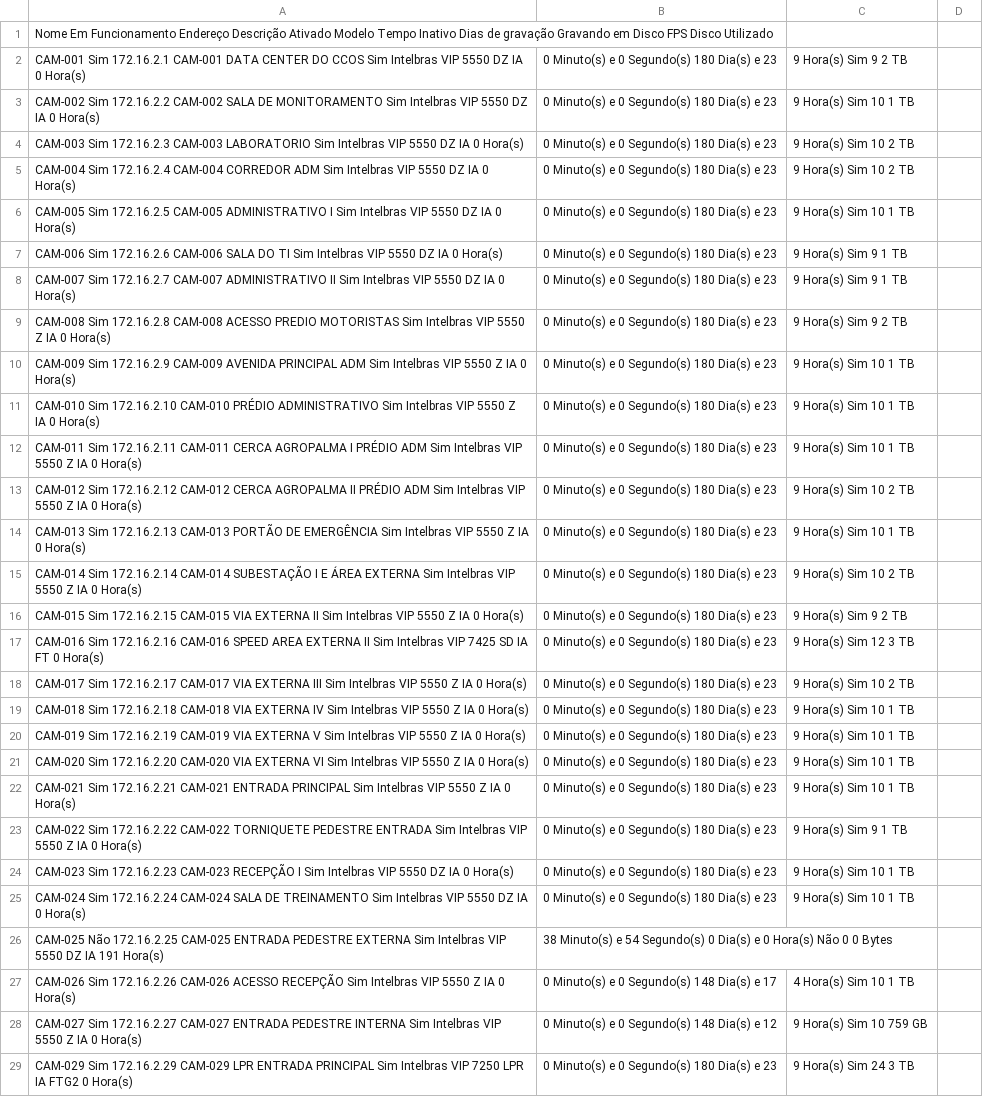
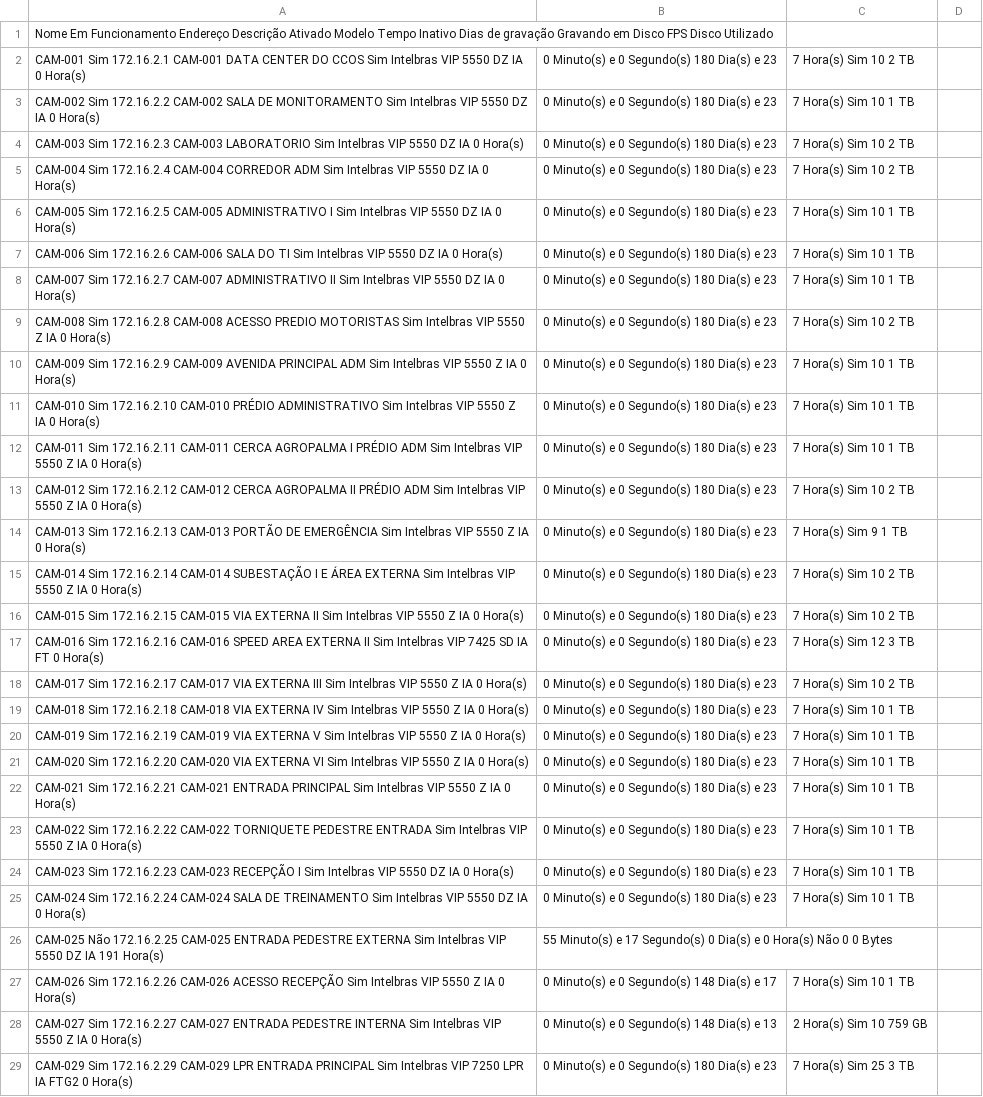
Before and after one commit to gayotecnologia/dashboard-cameras, a CSV file: status_cameras.csv, drawn as a sheet; only a part is shown; the diff covers the shown part only; the diff names each change by its address in the sheet, - before the commit and + after, or states it on an @@ line.

```diff
--- a/status_cameras.csv
+++ b/status_cameras.csv
-C2: 9 Hora(s) Sim 9 2 TB
+C2: 7 Hora(s) Sim 10 2 TB
-C3: 9 Hora(s) Sim 10 1 TB
+C3: 7 Hora(s) Sim 10 1 TB
-C4:C5: 9 Hora(s) Sim 10 2 TB
+C4:C5: 7 Hora(s) Sim 10 2 TB
-C6: 9 Hora(s) Sim 10 1 TB
+C6: 7 Hora(s) Sim 10 1 TB
-C7:C8: 9 Hora(s) Sim 9 1 TB
+C7:C8: 7 Hora(s) Sim 10 1 TB
-C9: 9 Hora(s) Sim 9 2 TB
+C9: 7 Hora(s) Sim 10 2 TB
-C10:C12: 9 Hora(s) Sim 10 1 TB
+C10:C12: 7 Hora(s) Sim 10 1 TB
-C13: 9 Hora(s) Sim 10 2 TB
+C13: 7 Hora(s) Sim 10 2 TB
-C14: 9 Hora(s) Sim 10 1 TB
+C14: 7 Hora(s) Sim 9 1 TB
-C15: 9 Hora(s) Sim 10 2 TB
+C15: 7 Hora(s) Sim 10 2 TB
-C16: 9 Hora(s) Sim 9 2 TB
+C16: 7 Hora(s) Sim 10 2 TB
-C17: 9 Hora(s) Sim 12 3 TB
+C17: 7 Hora(s) Sim 12 3 TB
-C18: 9 Hora(s) Sim 10 2 TB
+C18: 7 Hora(s) Sim 10 2 TB
-C19:C22: 9 Hora(s) Sim 10 1 TB
+C19:C22: 7 Hora(s) Sim 10 1 TB
-C23: 9 Hora(s) Sim 9 1 TB
+C23: 7 Hora(s) Sim 10 1 TB
-C24:C25: 9 Hora(s) Sim 10 1 TB
+C24:C25: 7 Hora(s) Sim 10 1 TB
-B26: 38 Minuto(s) e 54 Segundo(s) 0…
+B26: 55 Minuto(s) e 17 Segundo(s) 0…
-C27: 4 Hora(s) Sim 10 1 TB
+C27: 7 Hora(s) Sim 10 1 TB
-B28: 0 Minuto(s) e 0 Segundo(s) 148 Dia(s) e 12
+B28: 0 Minuto(s) e 0 Segundo(s) 148 Dia(s) e 13
-C28: 9 Hora(s) Sim 10 759 GB
+C28: 2 Hora(s) Sim 10 759 GB
-C29: 9 Hora(s) Sim 24 3 TB
+C29: 7 Hora(s) Sim 25 3 TB
```
Also changed, not shown: 143 edited cells elsewhere in this file.
